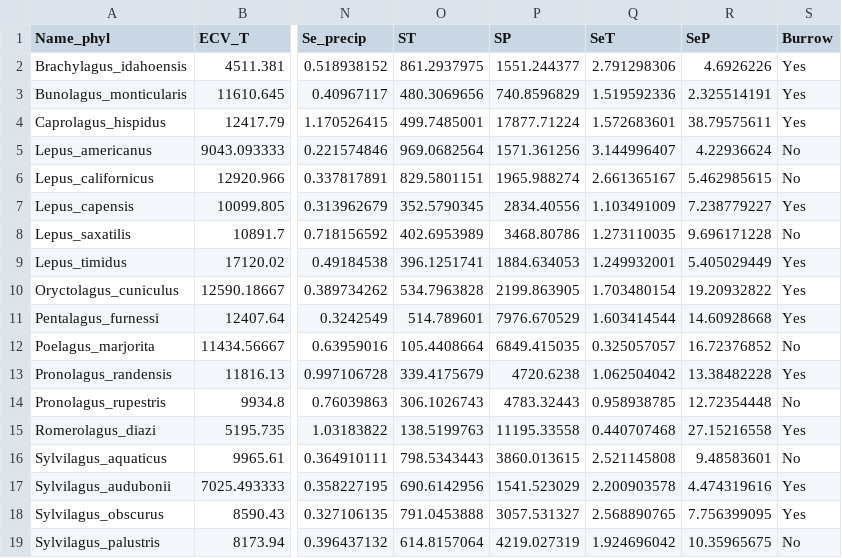
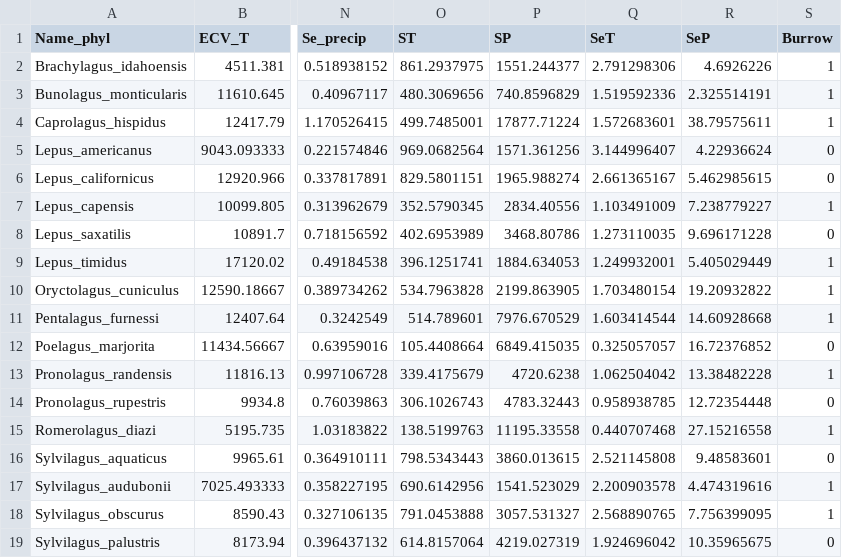
Before and after one commit to orlinst/Leporid-brain-evo, a CSV file: Data/lepdata_trimmed2.csv, drawn as a sheet; only a part is shown, gaps mark what is left out; the diff names each change by its address in the sheet, - before the commit and + after, or states it on an @@ line.

```diff
--- a/Data/lepdata_trimmed2.csv
+++ b/Data/lepdata_trimmed2.csv
-S2:S4 (Burrow): Yes
+S2:S4 (Burrow): 1
-S5:S6 (Burrow): No
+S5:S6 (Burrow): 0
-S7 (Burrow): Yes
+S7 (Burrow): 1
-S8 (Burrow): No
+S8 (Burrow): 0
-S9:S11 (Burrow): Yes
+S9:S11 (Burrow): 1
-S12 (Burrow): No
+S12 (Burrow): 0
-S13 (Burrow): Yes
+S13 (Burrow): 1
-S14 (Burrow): No
+S14 (Burrow): 0
-S15 (Burrow): Yes
+S15 (Burrow): 1
-S16 (Burrow): No
+S16 (Burrow): 0
-S17:S18 (Burrow): Yes
+S17:S18 (Burrow): 1
-S19 (Burrow): No
+S19 (Burrow): 0
```
Also changed, not shown: 7 other files.
